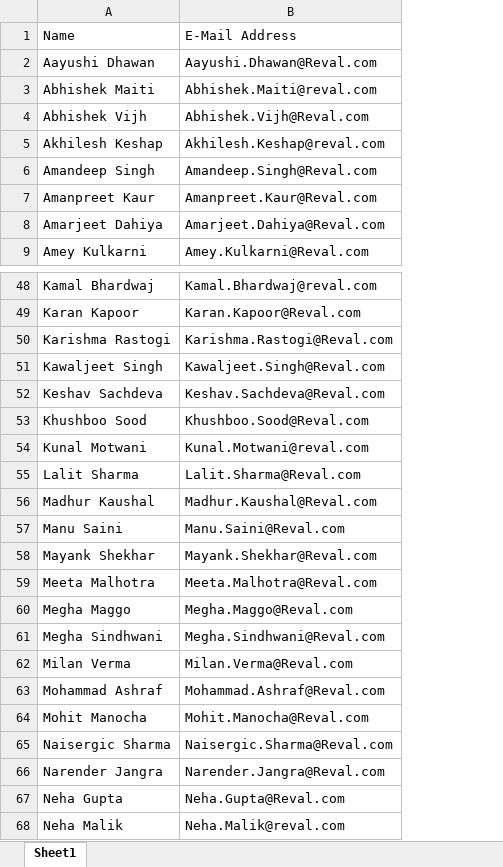
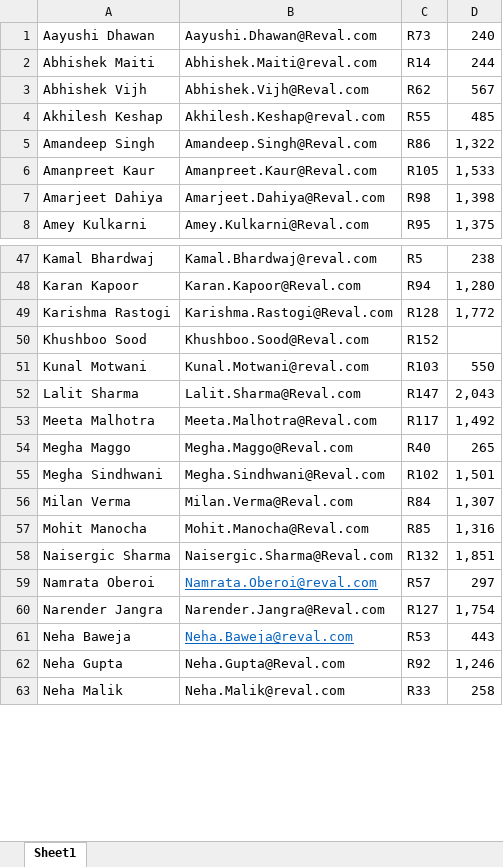
Before and after one commit to saurabhpro/ExcelReader, an Excel workbook: ExcelFiles/Emails.xlsx, sheet Sheet1, drawn as a sheet; only a part is shown, gaps mark what is left out; values as stored, in another font and other column widths than the file's, no borders; removed rows and columns are numbered as before the commit, all else as after; the diff covers the shown part only; the diff names each change by its address in the sheet, - before the commit and + after, or states it on an @@ line.

```diff
--- a/ExcelFiles/Emails.xlsx (sheet Sheet1)
+++ b/ExcelFiles/Emails.xlsx (sheet Sheet1)
+column C, rows 1-8: R73 | R14 | R62 | R55 | R86 | R105 | R98 | R95; rows 47-58: R5 | R94 | R128 | R152 | R103 | R147 | R117 | R40 | R102 | R84 | R85 | R132; row 60: R127; rows 62-63: R92 | R33
+column D, rows 1-8: 240 | 244 | 567 | 485 | 1,322 | 1,533 | 1,398 | 1,375; rows 47-58: 238 | 1,280 | 1,772 |  | 550 | 2,043 | 1,492 | 265 | 1,501 | 1,307 | 1,316 | 1,851; row 60: 1,754; rows 62-63: 1,246 | 258
-row 1: Name | E-Mail Address
-row 51: Kawaljeet Singh | Kawaljeet.Singh@Reval.com
-row 52: Keshav Sachdeva | Keshav.Sachdeva@Reval.com
-row 56: Madhur Kaushal | Madhur.Kaushal@Reval.com
-row 57: Manu Saini | Manu.Saini@Reval.com
-row 58: Mayank Shekhar | Mayank.Shekhar@Reval.com
-row 63: Mohammad Ashraf | Mohammad.Ashraf@Reval.com
+row 59: Namrata Oberoi | Namrata.Oberoi@reval.com | R57 | 297
+row 61: Neha Baweja | Neha.Baweja@reval.com | R53 | 443
```
Also changed, not shown: 3 added rows and 9 removed rows elsewhere in this sheet, ExcelFiles/Jan-Feb FF Report.xlsx, 11 other files.
